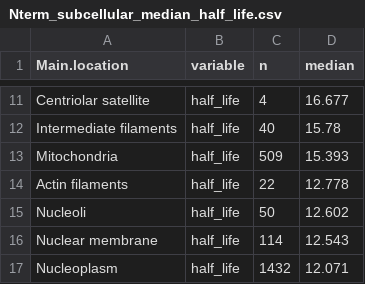
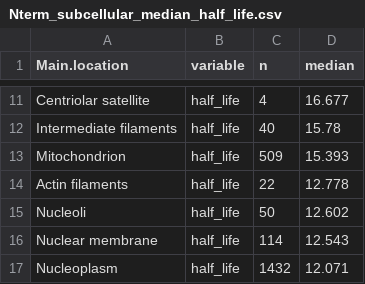
Before and after one commit to lfu46/N-term-Probe, a CSV file: data_source/HPA_subcellular_location/Nterm_subcellular_median_half_life.csv, drawn as a sheet; only a part is shown, gaps mark what is left out.

```diff
--- a/data_source/HPA_subcellular_location/Nterm_subcellular_median_half_life.csv
+++ b/data_source/HPA_subcellular_location/Nterm_subcellular_median_half_life.csv
@@ -12,3 +12,3 @@ Centriolar satellite,half_life,4,16.677
 Intermediate filaments,half_life,40,15.78
-Mitochondria,half_life,509,15.393
+Mitochondrion,half_life,509,15.393
 Actin filaments,half_life,22,12.778
```
Also changed, not shown: data_source/Enzyme_Motif_Domain_Complex_analysis/Nterm_protein_functional_property_GSEA_des_Kd.csv, data_source/Enzyme_Motif_Domain_Complex_analysis/Nterm_protein_functional_property_GSEA_des_half_life.csv, 11 other files.
